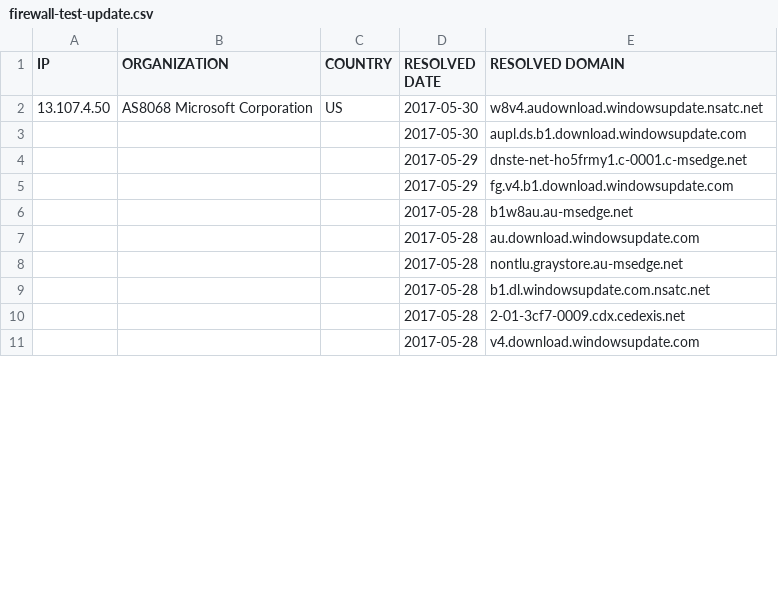
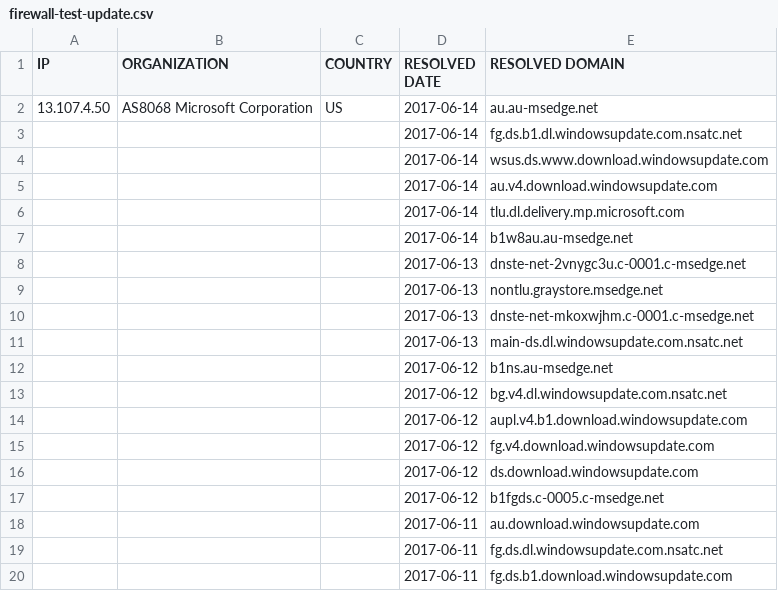
Before and after one commit to zyh001/WindowsSpyBlocker, a CSV file: logs/win10/firewall-test-update.csv, drawn as a sheet; only a part is shown; the shorter side is filled out with more unchanged rows; the diff covers the shown part only.

```diff
--- a/logs/win10/firewall-test-update.csv
+++ b/logs/win10/firewall-test-update.csv
@@ -1,8 +1,20 @@
 IP,ORGANIZATION,COUNTRY,RESOLVED DATE,RESOLVED DOMAIN
-13.107.4.50,AS8068 Microsoft Corporation,US,2017-05-30,w8v4.audownload.windowsupdate.nsatc.net
-,,,2017-05-30,aupl.ds.b1.download.windowsupdate.com
-,,,2017-05-29,dnste-net-ho5frmy1.c-0001.c-msedge.net
-,,,2017-05-29,fg.v4.b1.download.windowsupdate.com
-,,,2017-05-28,b1w8au.au-msedge.net
-,,,2017-05-28,au.download.windowsupdate.com
-,,,2017-05-28,nontlu.graystore.au-msedge.net
+13.107.4.50,AS8068 Microsoft Corporation,US,2017-06-14,au.au-msedge.net
+,,,2017-06-14,fg.ds.b1.dl.windowsupdate.com.nsatc.net
+,,,2017-06-14,wsus.ds.www.download.windowsupdate.com
+,,,2017-06-14,au.v4.download.windowsupdate.com
+,,,2017-06-14,tlu.dl.delivery.mp.microsoft.com
+,,,2017-06-14,b1w8au.au-msedge.net
+,,,2017-06-13,dnste-net-2vnygc3u.c-0001.c-msedge.net
+,,,2017-06-13,nontlu.graystore.msedge.net
+,,,2017-06-13,dnste-net-mkoxwjhm.c-0001.c-msedge.net
+,,,2017-06-13,main-ds.dl.windowsupdate.com.nsatc.net
+,,,2017-06-12,b1ns.au-msedge.net
+,,,2017-06-12,bg.v4.dl.windowsupdate.com.nsatc.net
+,,,2017-06-12,aupl.v4.b1.download.windowsupdate.com
+,,,2017-06-12,fg.v4.download.windowsupdate.com
+,,,2017-06-12,ds.download.windowsupdate.com
+,,,2017-06-12,b1fgds.c-0005.c-msedge.net
+,,,2017-06-11,au.download.windowsupdate.com
+,,,2017-06-11,fg.ds.dl.windowsupdate.com.nsatc.net
+,,,2017-06-11,fg.ds.b1.download.windowsupdate.com
```
Also changed, not shown: 23 added rows, 35 removed rows, 2 moved rows and 36 edited cells elsewhere in this file, logs/win10/firewall-test-extra.csv, logs/win10/firewall-test-spy.csv, 19 other files.
